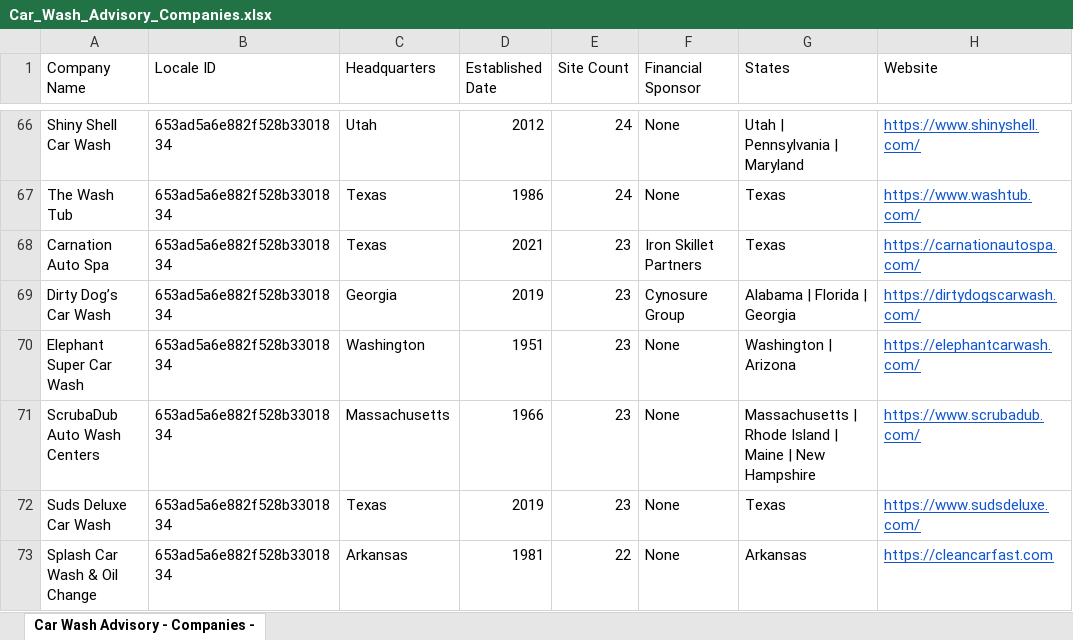
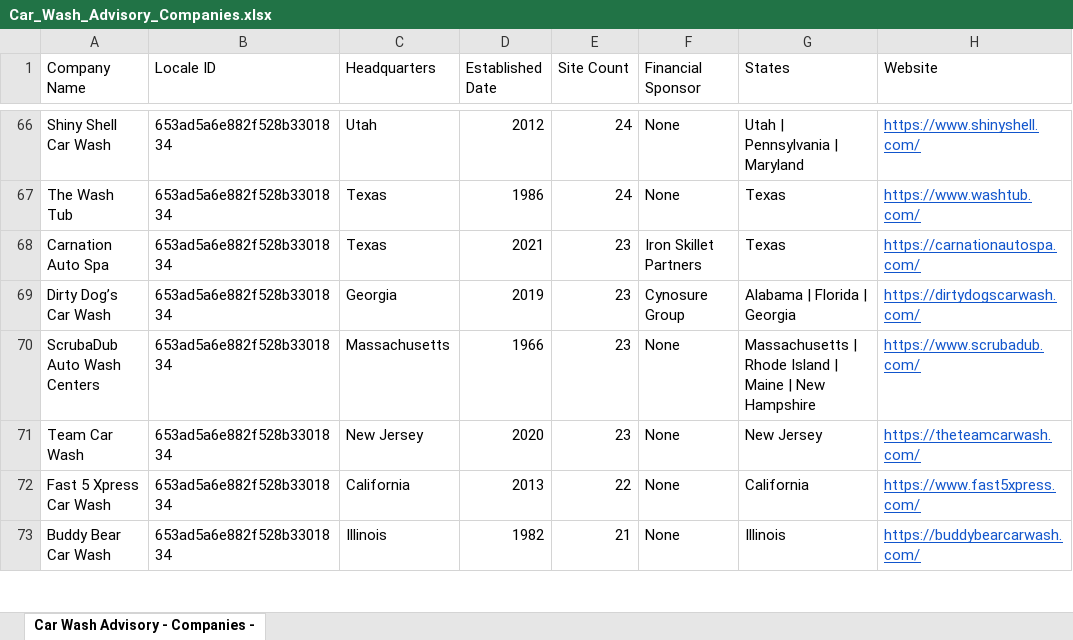
Before and after one commit to CarWashAdvisoryGPS/files-repo, an Excel workbook: Car_Wash_Advisory_Companies.xlsx, sheet Car Wash Advisory - Companies -, drawn as a sheet; only a part is shown, gaps mark what is left out; values as stored, in another font and other column widths than the file's, no borders; charts and pictures not drawn; removed rows and columns are numbered as before the commit, all else as after; the diff covers the shown part only; the diff names each change by its address in the sheet, - before the commit and + after, or states it on an @@ line.

```diff
--- a/Car_Wash_Advisory_Companies.xlsx (sheet Car Wash Advisory - Companies -)
+++ b/Car_Wash_Advisory_Companies.xlsx (sheet Car Wash Advisory - Companies -)
-row 70: Elephant Super Car Wash | 653ad5a6e882f528b3301834 | Washington | 1951 | 23 | None | Washington | Arizona | https://elephantcarwash.com/
-row 72: Suds Deluxe Car Wash | 653ad5a6e882f528b3301834 | Texas | 2019 | 23 | None | Texas | https://www.sudsdeluxe.com/
-row 73: Splash Car Wash & Oil Change | 653ad5a6e882f528b3301834 | Arkansas | 1981 | 22 | None | Arkansas | https://cleancarfast.com
+row 71: Team Car Wash | 653ad5a6e882f528b3301834 | New Jersey | 2020 | 23 | None | New Jersey | https://theteamcarwash.com/
+row 72: Fast 5 Xpress Car Wash | 653ad5a6e882f528b3301834 | California | 2013 | 22 | None | California | https://www.fast5xpress.com/
+row 73: Buddy Bear Car Wash | 653ad5a6e882f528b3301834 | Illinois | 1982 | 21 | None | Illinois | https://buddybearcarwash.com/
```
Also changed, not shown: 22 added rows, 19 removed rows and 21 edited cells elsewhere in this sheet, Car_Wash_Advisory_Top_Acquisitions.xlsx.
